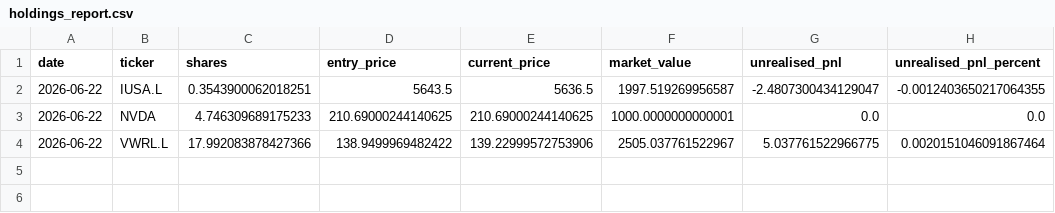
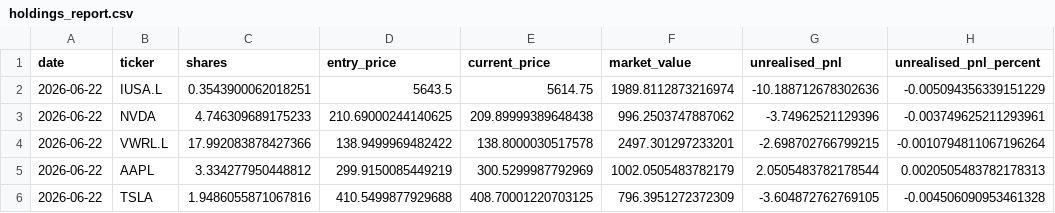
Before and after one commit to garnerquant/garner-quant, a CSV file: holdings_report.csv, drawn as a sheet.

```diff
--- a/holdings_report.csv
+++ b/holdings_report.csv
@@ -1,4 +1,6 @@
 date,ticker,shares,entry_price,current_price,market_value,unrealised_pnl,unrealised_pnl_percent
-2026-06-22,IUSA.L,0.3543900062018251,5643.5,5636.5,1997.519269956587,-2.4807300434129047,-0.0012403650217064355
-2026-06-22,NVDA,4.746309689175233,210.69000244140625,210.69000244140625,1000.0000000000001,0.0,0.0
-2026-06-22,VWRL.L,17.992083878427366,138.9499969482422,139.22999572753906,2505.037761522967,5.037761522966775,0.0020151046091867464
+2026-06-22,IUSA.L,0.3543900062018251,5643.5,5614.75,1989.8112873216974,-10.188712678302636,-0.005094356339151229
+2026-06-22,NVDA,4.746309689175233,210.69000244140625,209.89999389648438,996.2503747887062,-3.74962521129396,-0.003749625211293961
+2026-06-22,VWRL.L,17.992083878427366,138.9499969482422,138.8000030517578,2497.301297233201,-2.698702766799215,-0.0010794811067196264
+2026-06-22,AAPL,3.334277950448812,299.9150085449219,300.5299987792969,1002.0505483782179,2.0505483782178544,0.0020505483782178313
+2026-06-22,TSLA,1.9486055871067816,410.5499877929688,408.70001220703125,796.3951272372309,-3.604872762769105,-0.004506090953461328
```
Also changed, not shown: portfolio_v2.csv, signal_report_v2.csv, 10 other files.
